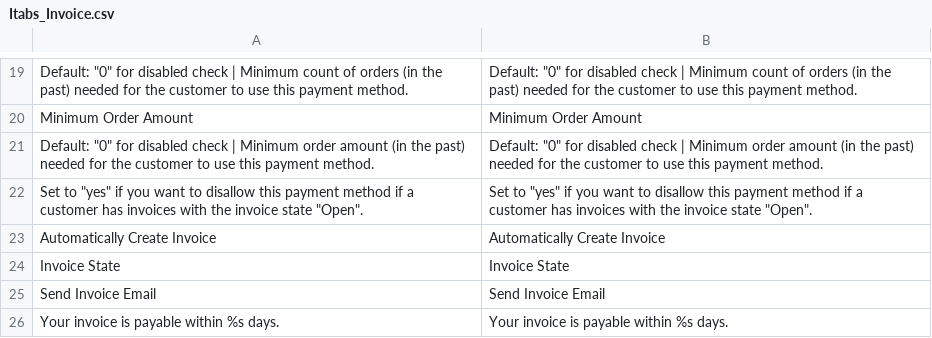
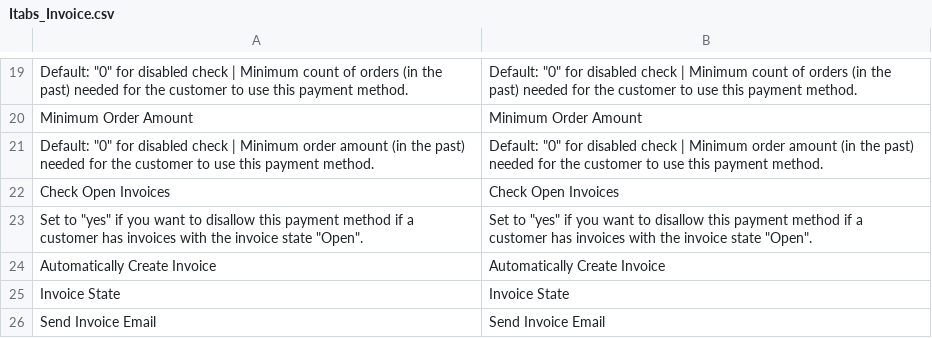
Before and after one commit to itabs/Itabs_Invoice, a CSV file: src/app/locale/en_US/Itabs_Invoice.csv, drawn as a sheet; only a part is shown, gaps mark what is left out; the shorter side is filled out with more unchanged rows.

```diff
--- a/src/app/locale/en_US/Itabs_Invoice.csv
+++ b/src/app/locale/en_US/Itabs_Invoice.csv
@@ -21,2 +21,3 @@
 "Default: ""0"" for disabled check | Minimum order amount (in the past) needed for the customer to use this payment method.","Default: ""0"" for disabled check | Minimum order amount (in the past) needed for the customer to use this payment method."
+"Check Open Invoices","Check Open Invoices"
 "Set to ""yes"" if you want to disallow this payment method if a customer has invoices with the invoice state ""Open"".","Set to ""yes"" if you want to disallow this payment method if a customer has invoices with the invoice state ""Open""."
```
Also changed, not shown: src/app/locale/de_DE/Itabs_Invoice.csv, 1 other file.
